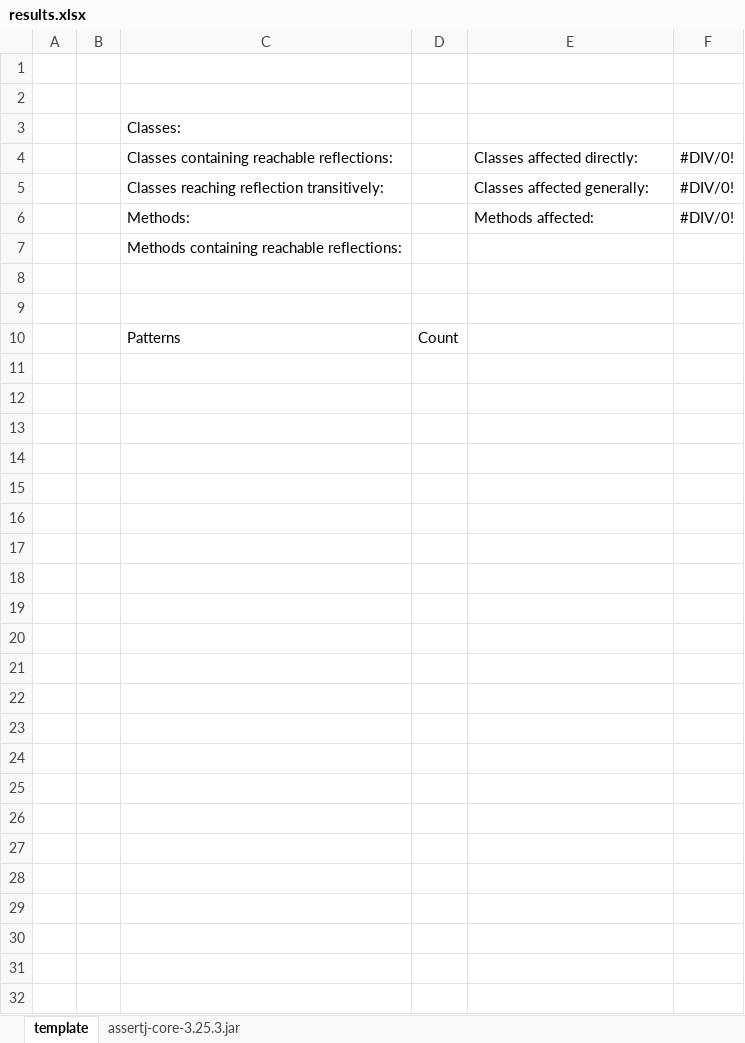
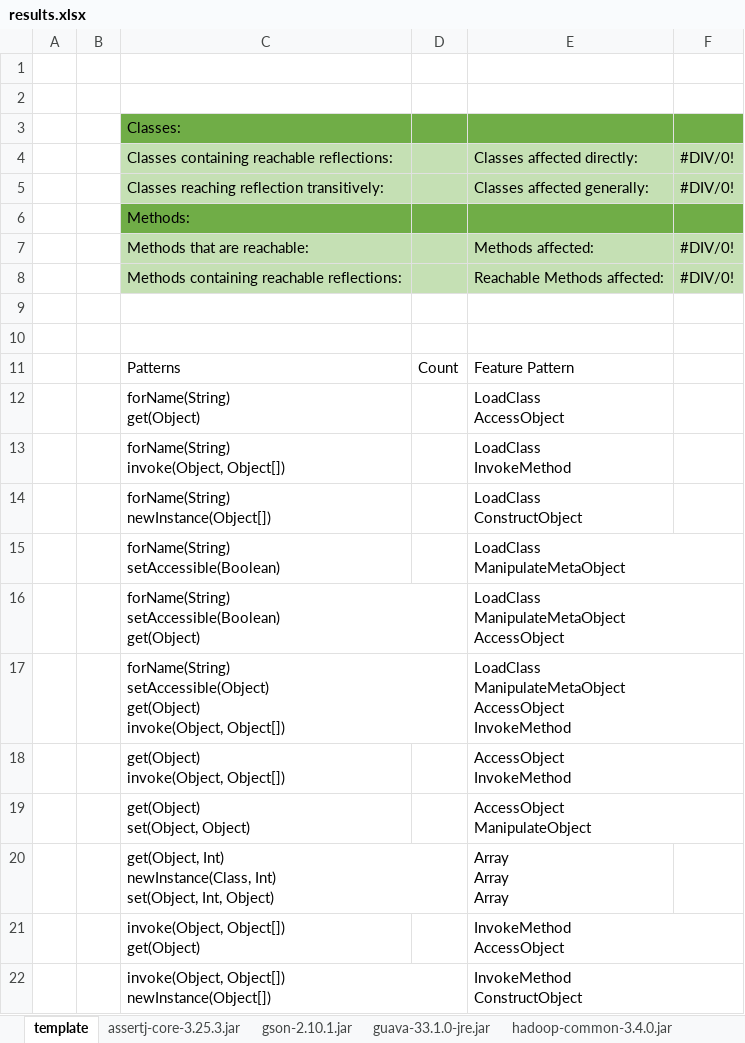
Before and after one commit to lu25ca09/ReflectDetect, an Excel workbook: result/results.xlsx, sheet template, drawn as a sheet; only a part is shown; values as stored, in another font and other column widths than the file's, no borders; removed rows and columns are numbered as before the commit, all else as after; ↵ is a line break in a cell; the diff covers the shown part only; the diff names each change by its address in the sheet, - before the commit and + after, or states it on an @@ line.

Commit message:
added the amount of reachable methods in general to the result and added information till log4j to the excel

```diff
--- a/result/results.xlsx (sheet template)
+++ b/result/results.xlsx (sheet template)
+sheet tab: gson-2.10.1.jar
+sheet tab: guava-33.1.0-jre.jar
+sheet tab: hadoop-common-3.4.0.jar
-C3:F3 fill: none
+C3:F3 fill: #70AD47
-C4:F5 fill: none
+C4:F5 fill: #C5E0B4
+row 6:  |  | Methods:
-C7: Methods:
+C7: Methods that are reachable:
-C7:F7 fill: none
+C7:F7 fill: #C5E0B4
-row 7:  |  | Methods containing reachable reflections:
+row 8:  |  | Methods containing reachable reflections: |  | Reachable Methods affected: | #DIV/0!
-E11: (empty)
+E11: Feature Pattern
+row 12:  |  | forName(String) ↵ get(Object) |  | LoadClass ↵ AccessObject
+row 13:  |  | forName(String) ↵ invoke(Object, Object[]) |  | LoadClass ↵ InvokeMethod
+row 14:  |  | forName(String) ↵ newInstance(Object[]) |  | LoadClass ↵ ConstructObject
+row 15:  |  | forName(String) ↵ setAccessible(Boolean) |  | LoadClass ↵ ManipulateMetaObject
+row 16:  |  | forName(String) ↵ setAccessible(Boolean) ↵ get(Object) |  | LoadClass ↵ ManipulateMetaObject ↵ AccessObject
+row 17:  |  | forName(String) ↵ setAccessible(Object) ↵ get(Object) ↵ invoke(Object, Object[]) |  | LoadClass ↵ ManipulateMetaObject ↵ AccessObject ↵ InvokeMethod
+row 18:  |  | get(Object) ↵ invoke(Object, Object[]) |  | AccessObject ↵ InvokeMethod
+row 19:  |  | get(Object) ↵ set(Object, Object) |  | AccessObject ↵ ManipulateObject
+row 20:  |  | get(Object, Int) ↵ newInstance(Class, Int) ↵ set(Object, Int, Object) |  | Array ↵ Array ↵ Array
+row 21:  |  | invoke(Object, Object[]) ↵ get(Object) |  | InvokeMethod ↵ AccessObject
+row 22:  |  | invoke(Object, Object[]) ↵ newInstance(Object[]) |  | InvokeMethod ↵ ConstructObject
```
Also changed, not shown: 11 added rows elsewhere in this sheet, sheet assertj-core-3.25.3.jar, other sheet tabs, formulas that keep their value, 20 other files.
